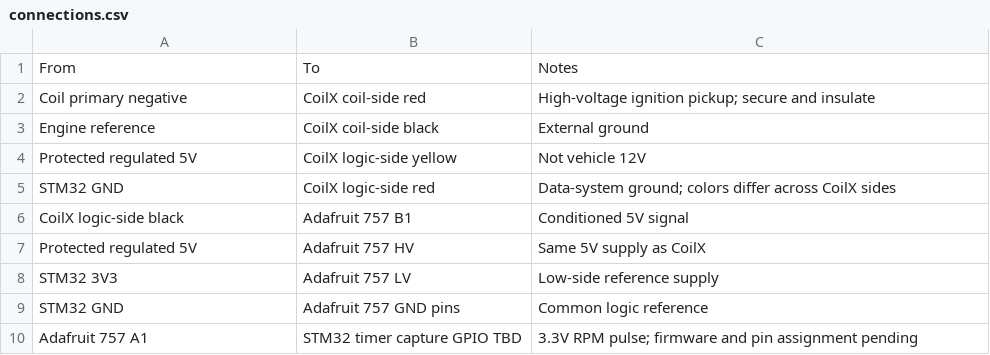
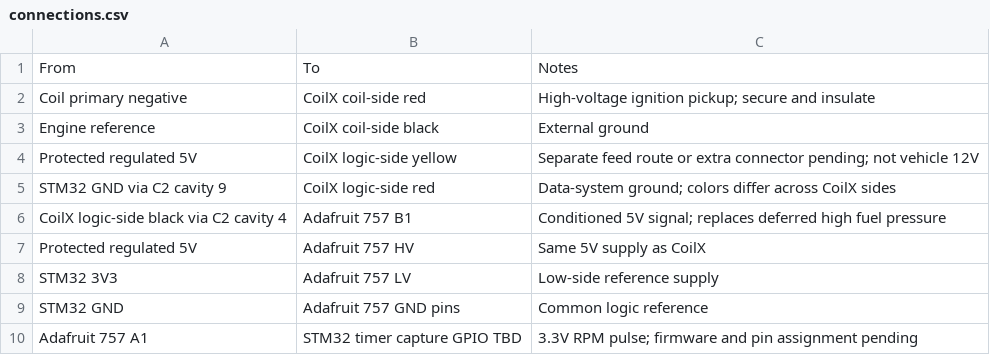
Before and after one commit to nayman898/van-canbus, a CSV file: hardware/rpm-input/connections.csv, drawn as a sheet.

```diff
--- a/hardware/rpm-input/connections.csv
+++ b/hardware/rpm-input/connections.csv
@@ -3,5 +3,5 @@ Coil primary negative,CoilX coil-side red,High-voltage ignition pickup; secure a
 Engine reference,CoilX coil-side black,External ground
-Protected regulated 5V,CoilX logic-side yellow,Not vehicle 12V
-STM32 GND,CoilX logic-side red,Data-system ground; colors differ across CoilX sides
-CoilX logic-side black,Adafruit 757 B1,Conditioned 5V signal
+Protected regulated 5V,CoilX logic-side yellow,Separate feed route or extra connector pending; not vehicle 12V
+STM32 GND via C2 cavity 9,CoilX logic-side red,Data-system ground; colors differ across CoilX sides
+CoilX logic-side black via C2 cavity 4,Adafruit 757 B1,Conditioned 5V signal; replaces deferred high fuel pressure
 Protected regulated 5V,Adafruit 757 HV,Same 5V supply as CoilX
```
Also changed, not shown: 49 other files.
